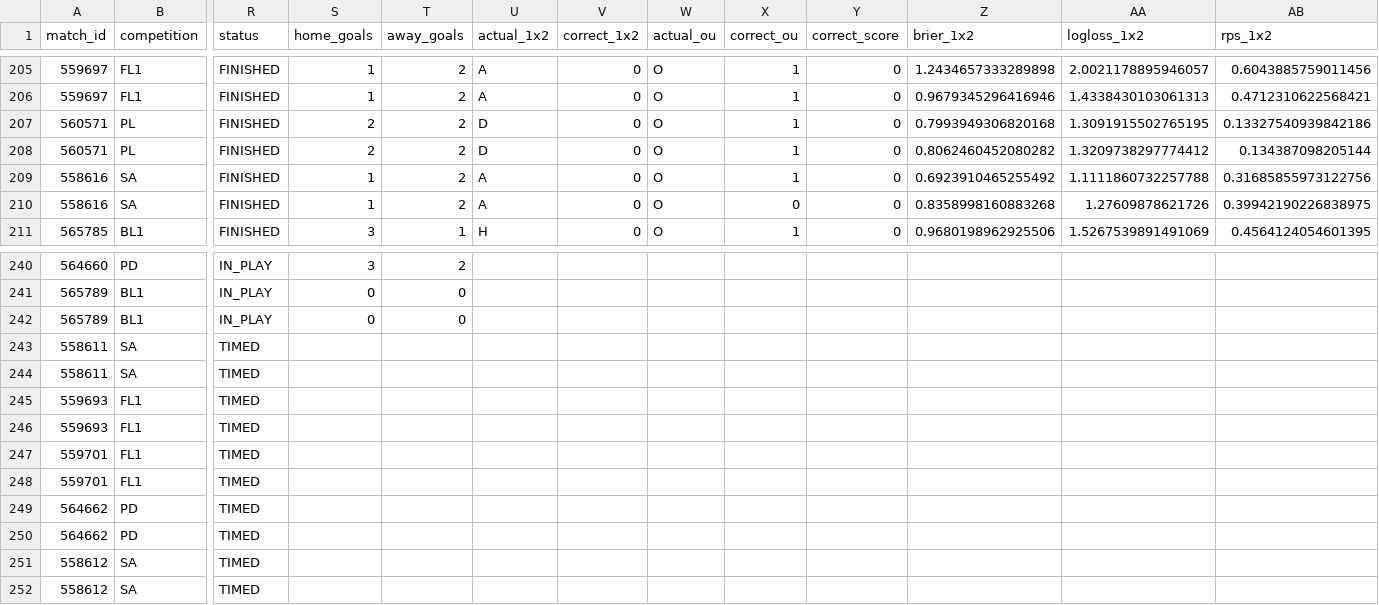
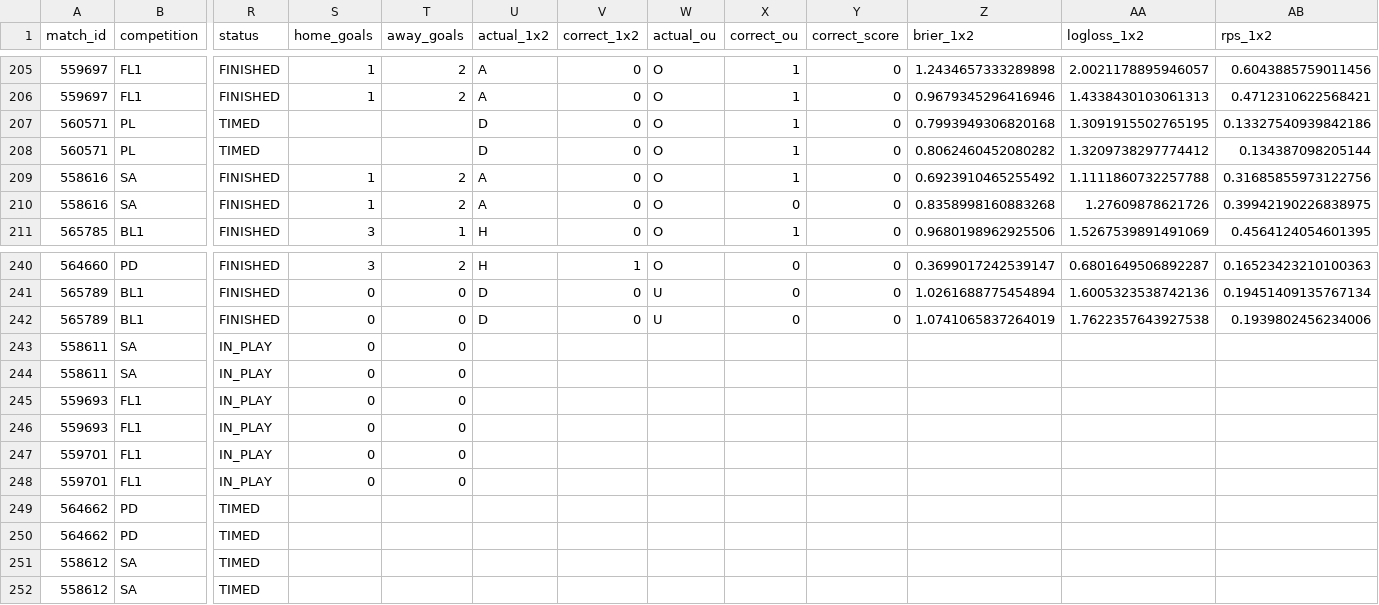
Before and after one commit to isaacruedabiota/FOOTBALL-PREDICTOR, a CSV file: track_record/track_record.csv, drawn as a sheet; only a part is shown, gaps mark what is left out; the diff covers the shown part only; the diff names each change by its address in the sheet, - before the commit and + after, or states it on an @@ line.

```diff
--- a/track_record/track_record.csv
+++ b/track_record/track_record.csv
-R207:R208 (status): FINISHED
+R207:R208 (status): TIMED
-S207:S208 (home_goals): 2
+S207:S208 (home_goals): (empty)
-T207:T208 (away_goals): 2
+T207:T208 (away_goals): (empty)
-R240:R242 (status): IN_PLAY
+R240:R242 (status): FINISHED
-U240 (actual_1x2): (empty)
+U240 (actual_1x2): H
-V240 (correct_1x2): (empty)
+V240 (correct_1x2): 1
-W240 (actual_ou): (empty)
+W240 (actual_ou): O
-X240:X242 (correct_ou): (empty)
+X240:X242 (correct_ou): 0
-Y240:Y242 (correct_score): (empty)
+Y240:Y242 (correct_score): 0
-Z240 (brier_1x2): (empty)
+Z240 (brier_1x2): 0.3699017242539147
-AA240 (logloss_1x2): (empty)
+AA240 (logloss_1x2): 0.6801649506892287
-AB240 (rps_1x2): (empty)
+AB240 (rps_1x2): 0.16523423210100363
-U241:U242 (actual_1x2): (empty)
+U241:U242 (actual_1x2): D
-V241:V242 (correct_1x2): (empty)
+V241:V242 (correct_1x2): 0
-W241:W242 (actual_ou): (empty)
+W241:W242 (actual_ou): U
-Z241 (brier_1x2): (empty)
+Z241 (brier_1x2): 1.0261688775454894
-AA241 (logloss_1x2): (empty)
+AA241 (logloss_1x2): 1.6005323538742136
-AB241 (rps_1x2): (empty)
+AB241 (rps_1x2): 0.19451409135767134
-Z242 (brier_1x2): (empty)
+Z242 (brier_1x2): 1.0741065837264019
-AA242 (logloss_1x2): (empty)
+AA242 (logloss_1x2): 1.7622357643927538
-AB242 (rps_1x2): (empty)
+AB242 (rps_1x2): 0.1939802456234006
-R243:R248 (status): TIMED
+R243:R248 (status): IN_PLAY
-S243:S248 (home_goals): (empty)
+S243:S248 (home_goals): 0
-T243:T248 (away_goals): (empty)
+T243:T248 (away_goals): 0
```
Also changed, not shown: 45 edited cells elsewhere in this file, 1 other file.
